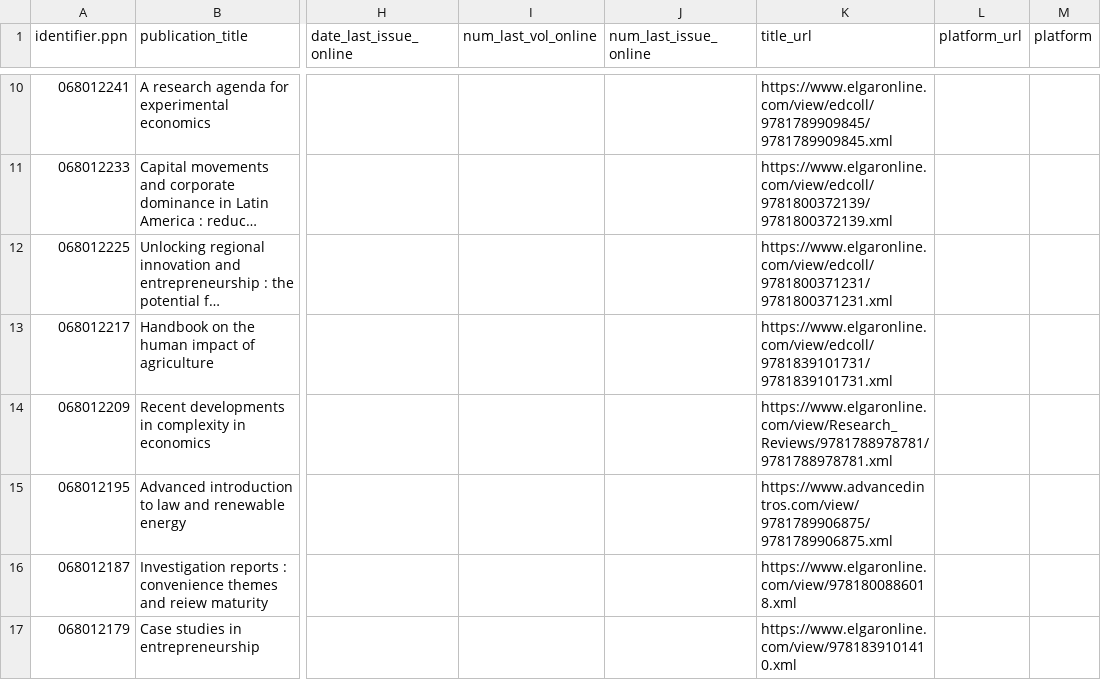
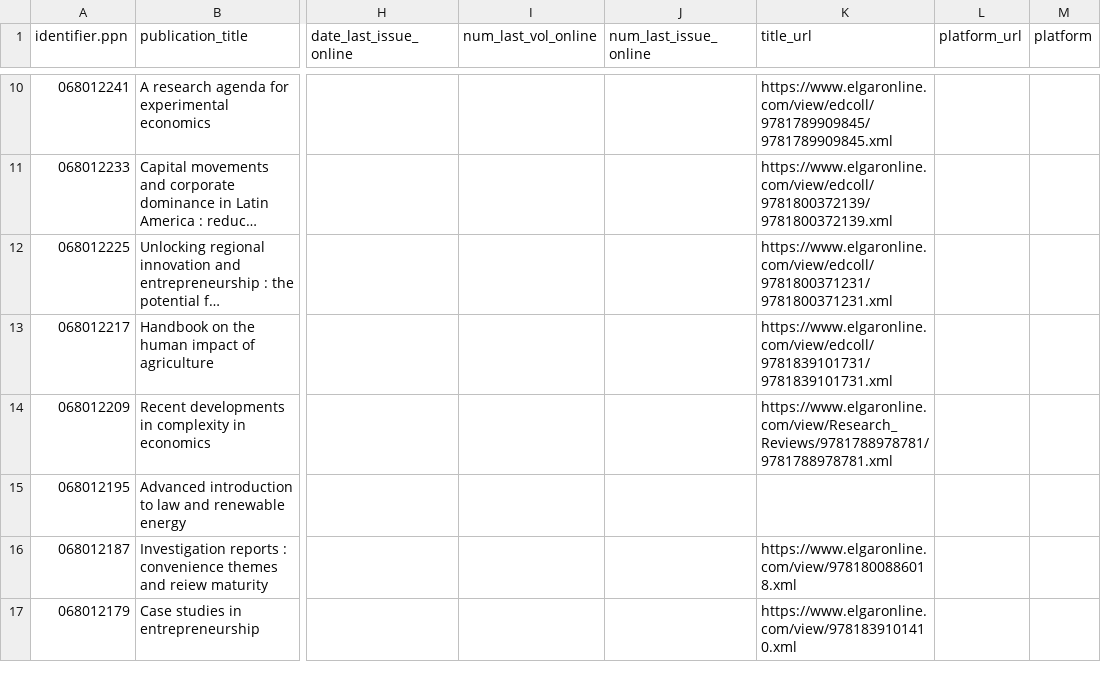
Before and after one commit to zbw/marc2kbart, a CSV file: edwardElgar_ebp/metadata/zdb-1-eem_2021-11-09.csv, drawn as a sheet; only a part is shown, gaps mark what is left out; long unchanged cells end in …; the diff names each change by its address in the sheet, - before the commit and + after, or states it on an @@ line.

```diff
--- a/edwardElgar_ebp/metadata/zdb-1-eem_2021-11-09.csv
+++ b/edwardElgar_ebp/metadata/zdb-1-eem_2021-11-09.csv
-K15 (title_url): https://www.advancedintros.com/view/9781789906875/9781789906875.xml
+K15 (title_url): (empty)
```
Also changed, not shown: edwardElgar_ebp/metadata/zdb-1-eem_daily.csv.
